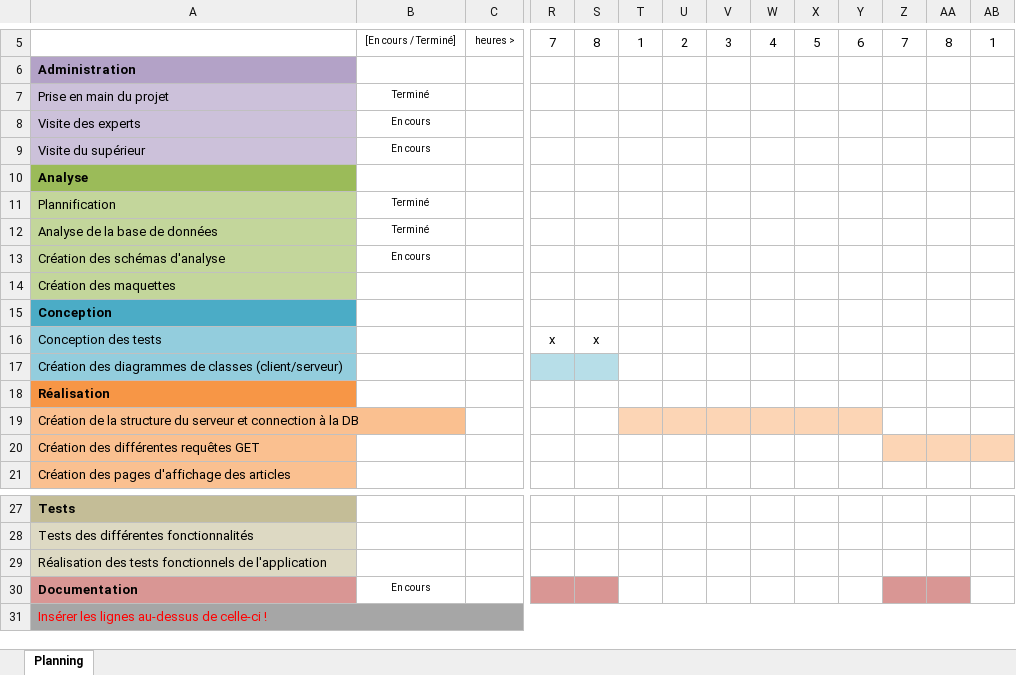
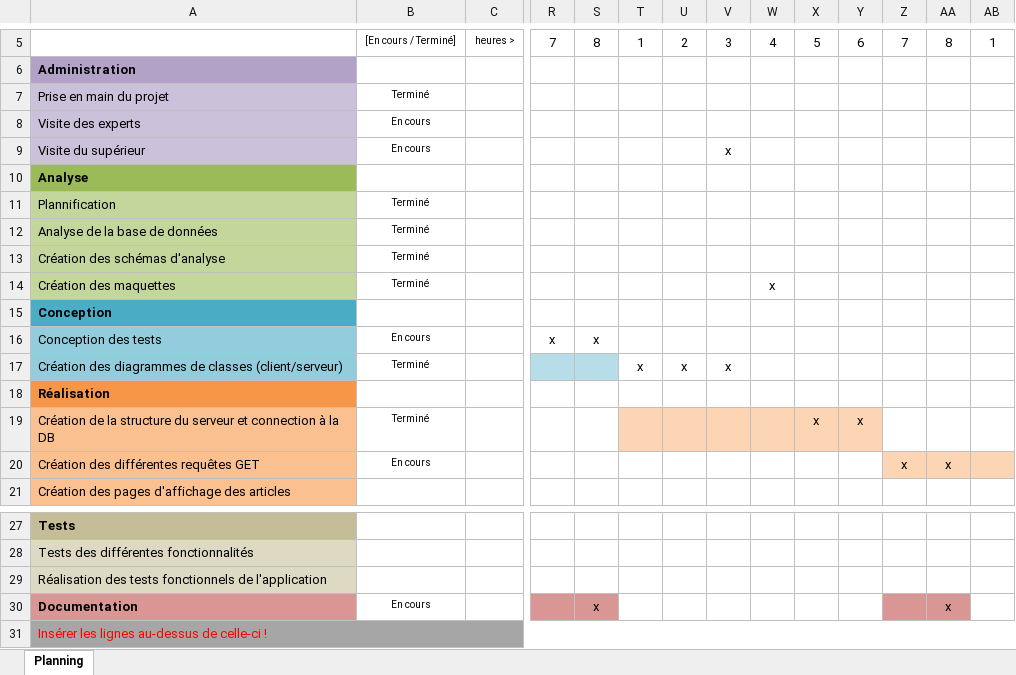
Before and after one commit to estpha/webmenu, an Excel workbook: docs/PHAM_Planning_2025_.xlsx, sheet Planning, drawn as a sheet; only a part is shown, gaps mark what is left out; values as stored, in another font and other column widths than the file's, no borders; charts and pictures and conditional formats not drawn; the diff names each change by its address in the sheet, - before the commit and + after, or states it on an @@ line.

```diff
--- a/docs/PHAM_Planning_2025_.xlsx (sheet Planning)
+++ b/docs/PHAM_Planning_2025_.xlsx (sheet Planning)
-V9: (empty)
+V9: x
-B13: En cours
+B13: Terminé
-B14: (empty)
+B14: Terminé
-W14: (empty)
+W14: x
-B16: (empty)
+B16: En cours
-B17: (empty)
+B17: Terminé
-T17: (empty)
+T17: x
-U17: (empty)
+U17: x
-V17: (empty)
+V17: x
-B19: (empty)
+B19: Terminé
-X19: (empty)
+X19: x
-Y19: (empty)
+Y19: x
-B20: (empty)
+B20: En cours
-Z20: (empty)
+Z20: x
-AA20: (empty)
+AA20: x
-S30: (empty)
+S30: x
-AA30: (empty)
+AA30: x
```
Also changed, not shown: charts or pictures, docs/PHAM_Journal_2025.xlsx, 9 other files.
